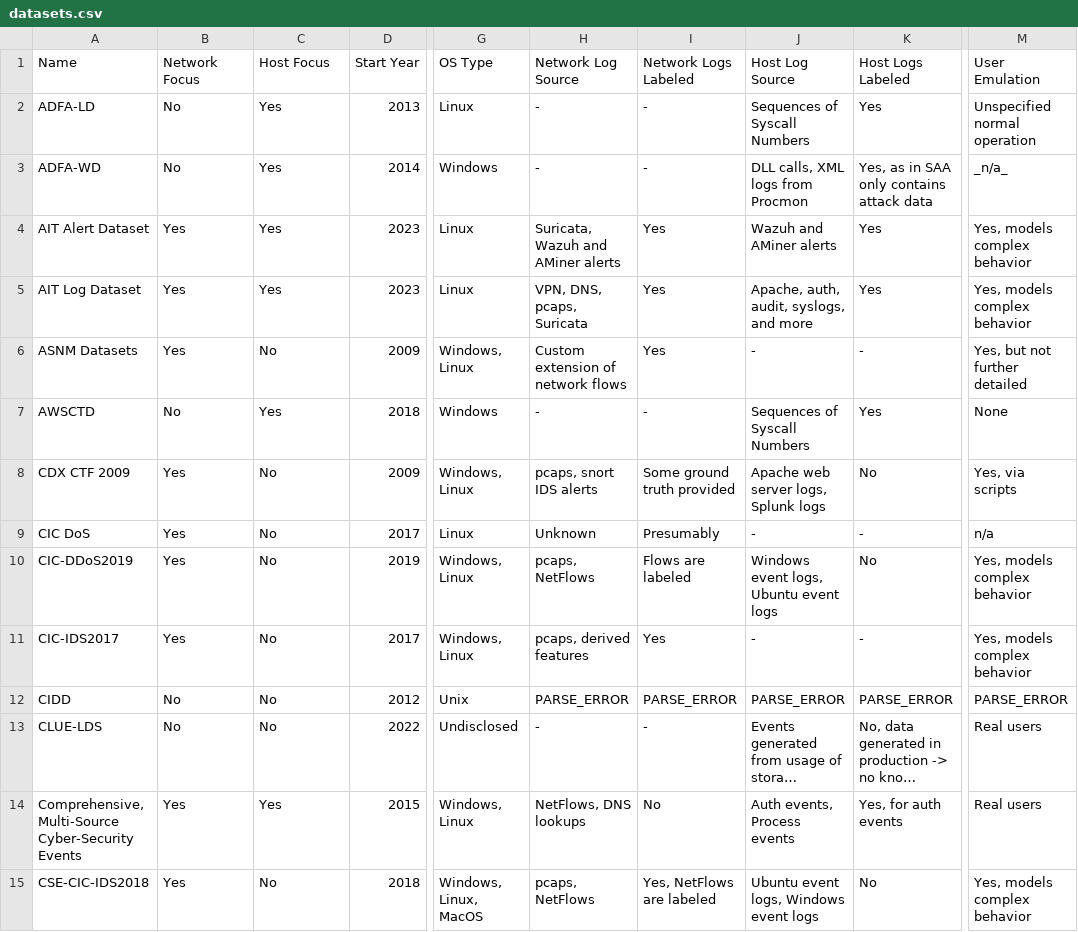
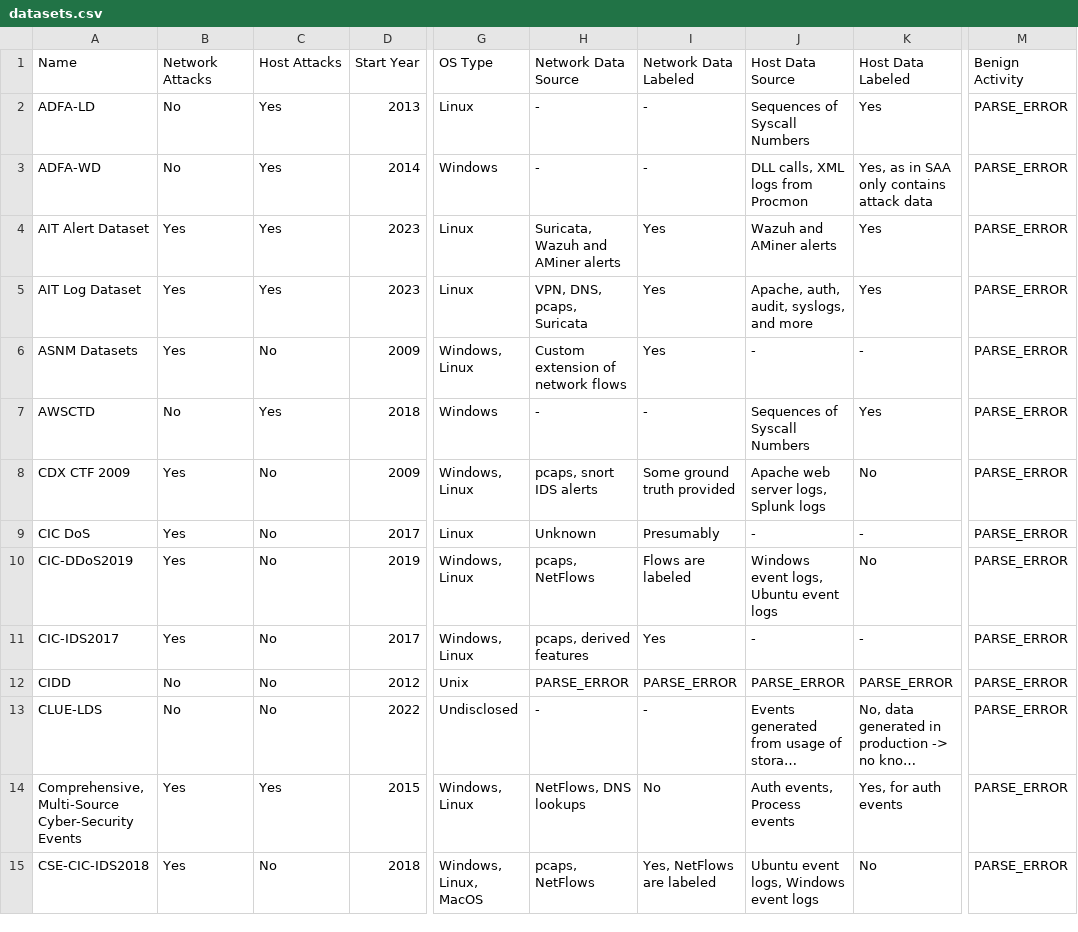
Before and after one commit to fkie-cad/COMIDDS, a CSV file: assets/data/datasets.csv, drawn as a sheet; only a part is shown, gaps mark what is left out; long unchanged cells end in …; the diff covers the shown part only; the diff names each change by its address in the sheet, - before the commit and + after, or states it on an @@ line.

Commit message:
Update CSV

```diff
--- a/assets/data/datasets.csv
+++ b/assets/data/datasets.csv
-B1: Network Focus
+B1: Network Attacks
-C1: Host Focus
+C1: Host Attacks
-H1: Network Log Source
+H1: Network Data Source
-I1: Network Logs Labeled
+I1: Network Data Labeled
-J1: Host Log Source
+J1: Host Data Source
-K1: Host Logs Labeled
+K1: Host Data Labeled
-M1: User Emulation
+M1: Benign Activity
-M2 (Benign Activity): Unspecified normal operation
+M2 (Benign Activity): PARSE_ERROR
-M3 (Benign Activity): _n/a_
+M3 (Benign Activity): PARSE_ERROR
-M4:M5 (Benign Activity): Yes, models complex behavior
+M4:M5 (Benign Activity): PARSE_ERROR
-M6 (Benign Activity): Yes, but not further detailed
+M6 (Benign Activity): PARSE_ERROR
-M7 (Benign Activity): None
+M7 (Benign Activity): PARSE_ERROR
-M8 (Benign Activity): Yes, via scripts
+M8 (Benign Activity): PARSE_ERROR
-M9 (Benign Activity): n/a
+M9 (Benign Activity): PARSE_ERROR
-M10:M11 (Benign Activity): Yes, models complex behavior
+M10:M11 (Benign Activity): PARSE_ERROR
-M13:M14 (Benign Activity): Real users
+M13:M14 (Benign Activity): PARSE_ERROR
-M15 (Benign Activity): Yes, models complex behavior
+M15 (Benign Activity): PARSE_ERROR
```
Also changed, not shown: 1 removed row and 33 edited cells elsewhere in this file.
